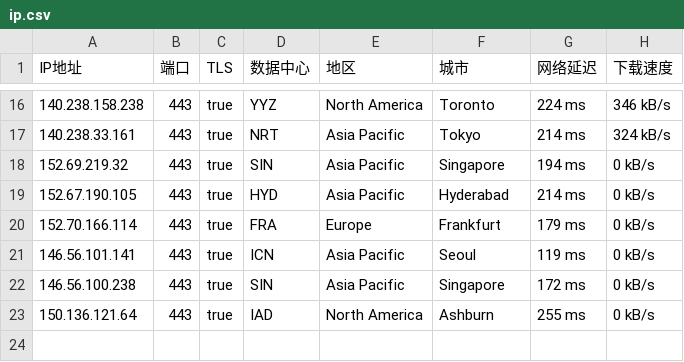
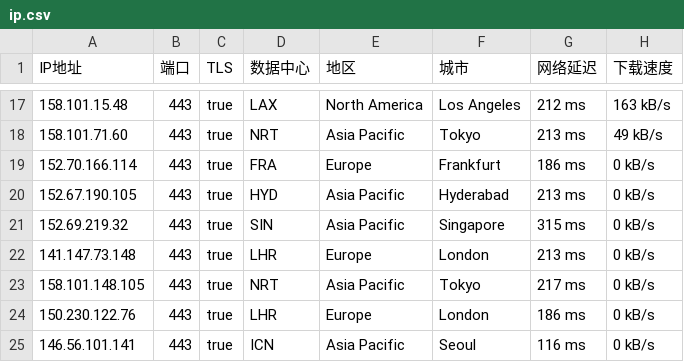
Before and after one commit to ailx1101/Cloudflare-IP-SpeedTest, a CSV file: ip.csv, drawn as a sheet; only a part is shown, gaps mark what is left out; the diff covers the shown part only.

```diff
--- a/ip.csv
+++ b/ip.csv
@@ -16,8 +17,9 @@ IP地址,端口,TLS,数据中心,地区,城市,网络延迟,下载速度
-140.238.158.238,443,true,YYZ,North America,Toronto,224 ms,346 kB/s
-140.238.33.161,443,true,NRT,Asia Pacific,Tokyo,214 ms,324 kB/s
-152.69.219.32,443,true,SIN,Asia Pacific,Singapore,194 ms,0 kB/s
-152.67.190.105,443,true,HYD,Asia Pacific,Hyderabad,214 ms,0 kB/s
-152.70.166.114,443,true,FRA,Europe,Frankfurt,179 ms,0 kB/s
-146.56.101.141,443,true,ICN,Asia Pacific,Seoul,119 ms,0 kB/s
-146.56.100.238,443,true,SIN,Asia Pacific,Singapore,172 ms,0 kB/s
-150.136.121.64,443,true,IAD,North America,Ashburn,255 ms,0 kB/s
+158.101.15.48,443,true,LAX,North America,Los Angeles,212 ms,163 kB/s
+158.101.71.60,443,true,NRT,Asia Pacific,Tokyo,213 ms,49 kB/s
+152.70.166.114,443,true,FRA,Europe,Frankfurt,186 ms,0 kB/s
+152.67.190.105,443,true,HYD,Asia Pacific,Hyderabad,213 ms,0 kB/s
+152.69.219.32,443,true,SIN,Asia Pacific,Singapore,315 ms,0 kB/s
+141.147.73.148,443,true,LHR,Europe,London,213 ms,0 kB/s
+158.101.148.105,443,true,NRT,Asia Pacific,Tokyo,217 ms,0 kB/s
+150.230.122.76,443,true,LHR,Europe,London,186 ms,0 kB/s
+146.56.101.141,443,true,ICN,Asia Pacific,Seoul,116 ms,0 kB/s
```
Also changed, not shown: 4 added rows, 3 removed rows and 25 edited cells elsewhere in this file.
